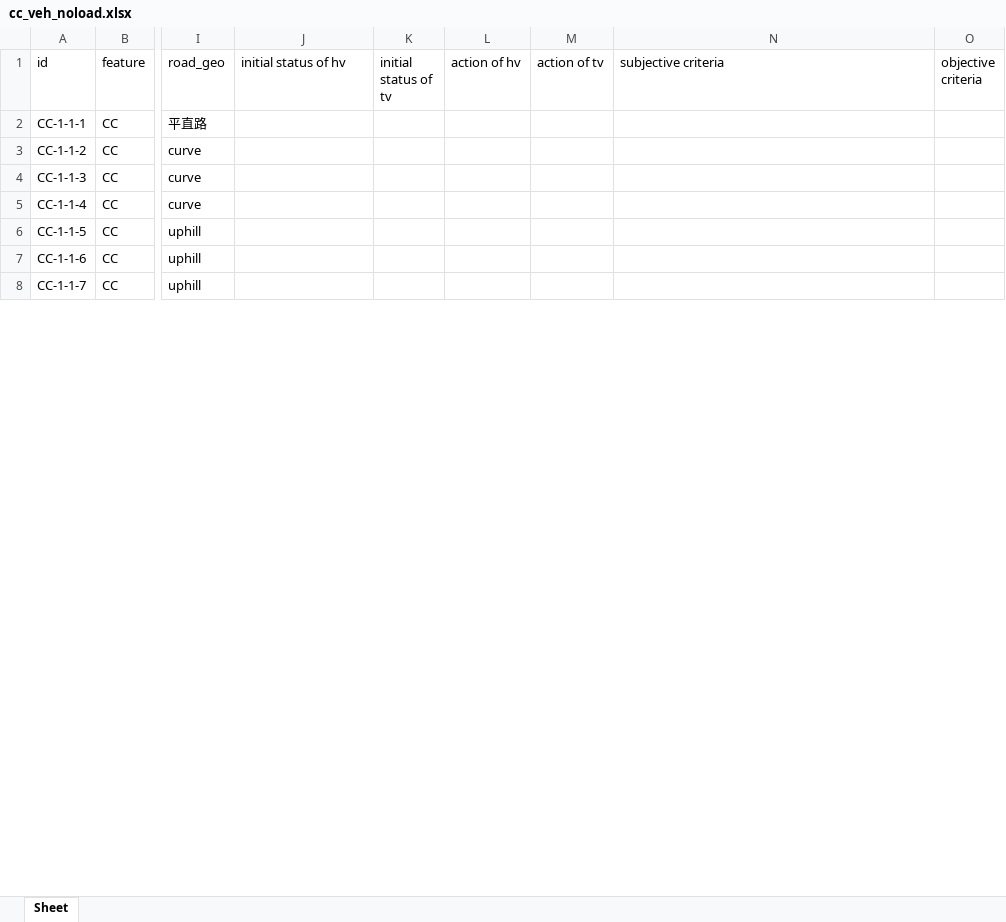
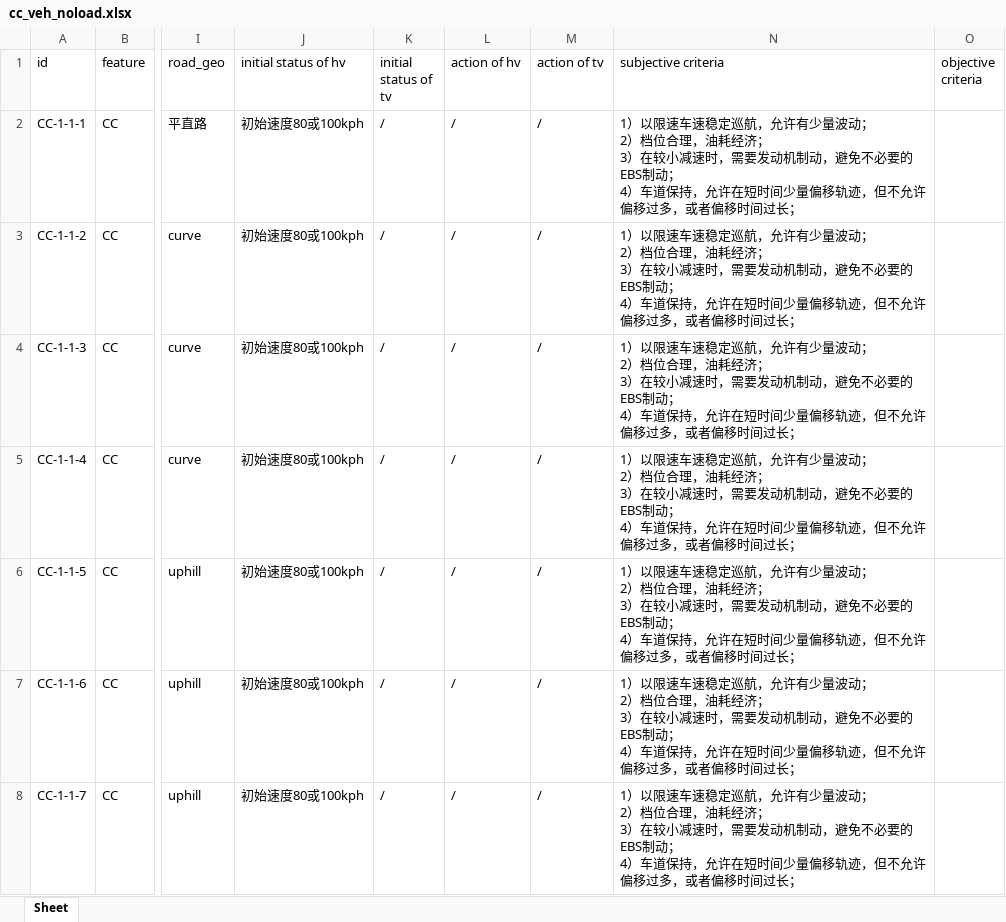
Before and after one commit to eden-cheng/case_lib, an Excel workbook: concrete_case/cc_veh_noload.xlsx, sheet Sheet, drawn as a sheet; only a part is shown, gaps mark what is left out; values as stored, in another font and other column widths than the file's, no borders; ↵ is a line break in a cell; the diff covers the shown part only; the diff names each change by its address in the sheet, - before the commit and + after, or states it on an @@ line.

```diff
--- a/concrete_case/cc_veh_noload.xlsx (sheet Sheet)
+++ b/concrete_case/cc_veh_noload.xlsx (sheet Sheet)
-J2:J8 (initial status of hv): (empty)
+J2:J8 (initial status of hv): 初始速度80或100kph
-K2:K8 (initial status of tv): (empty)
+K2:K8 (initial status of tv): /
-L2:L8 (action of hv): (empty)
+L2:L8 (action of hv): /
-M2:M8 (action of tv): (empty)
+M2:M8 (action of tv): /
-N2:N8 (subjective criteria): (empty)
+N2:N8 (subjective criteria): 1）以限速车速稳定巡航，允许有少量波动； ↵ 2）档位合理，油耗经济； ↵ 3）在较小减速时，需要发动机制动，避免不必要的EBS制动； ↵ 4）车道保持，允许在短时间少量偏移轨迹，但不允许偏移过多，或者偏移时间过长；
```
Also changed, not shown: 1240 edited cells elsewhere in this sheet, TC_LIB_210205.xlsx, concrete_case/cc_veh_payload.xlsx, 3 other files.
